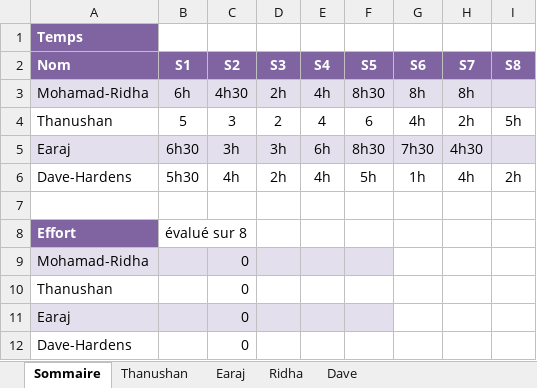
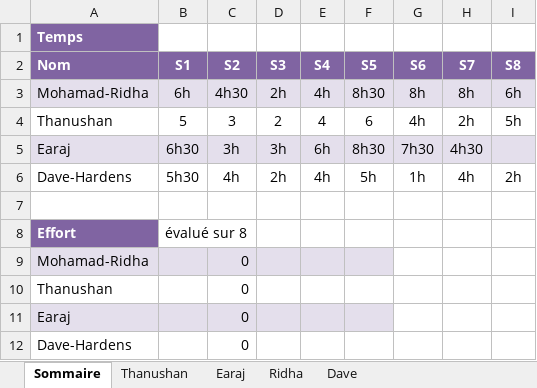
Before and after one commit to earaj/Tech2buy-webapp, an Excel workbook: Documents/Feuille_de_temps_TP.xlsx, sheet Sommaire, drawn as a sheet; values as stored, in another font and other column widths than the file's, no borders; the diff names each change by its address in the sheet, - before the commit and + after, or states it on an @@ line.

```diff
--- a/Documents/Feuille_de_temps_TP.xlsx (sheet Sommaire)
+++ b/Documents/Feuille_de_temps_TP.xlsx (sheet Sommaire)
-I3 (S8): (empty)
+I3 (S8): 6h
```
Also changed, not shown: sheet Dave, sheet Ridha, 1 other file.
